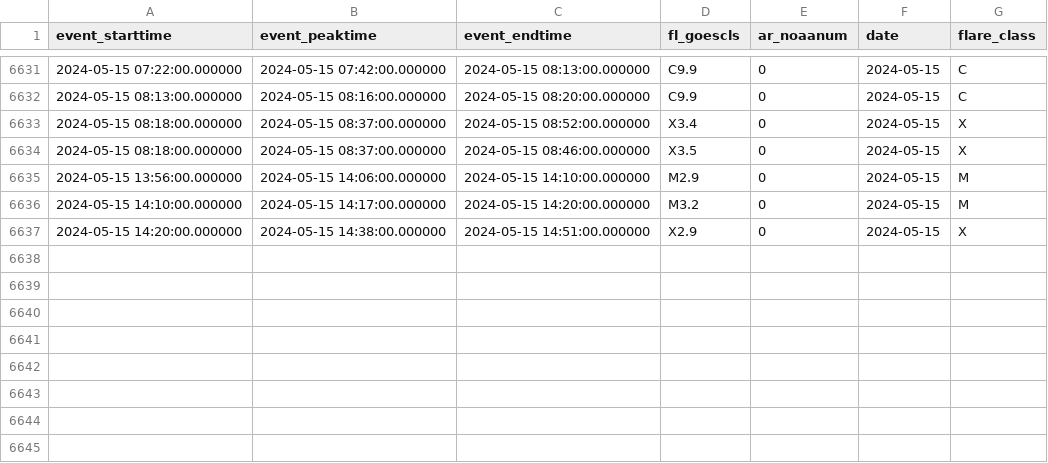
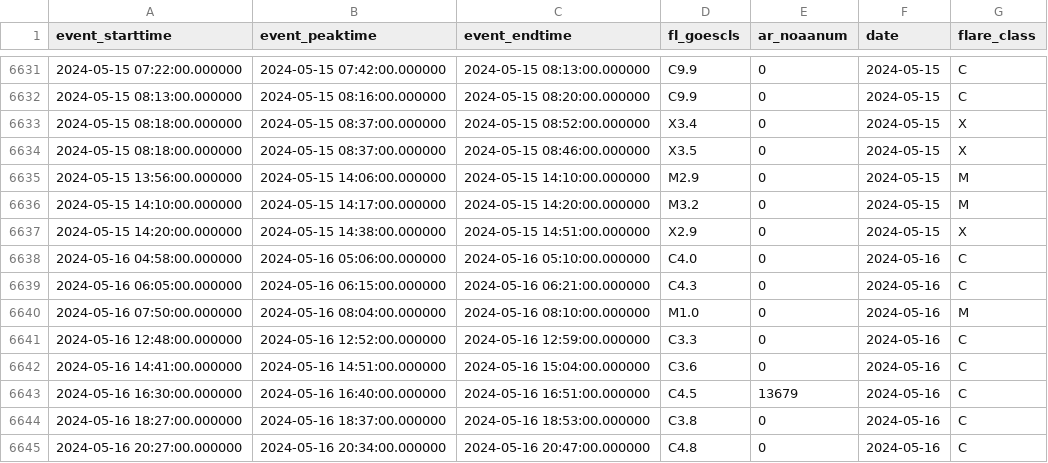
Before and after one commit to shibaji7/SD_RT_SWF_Monitoring, a CSV file: assets/data/FL.csv, drawn as a sheet; only a part is shown, gaps mark what is left out.

```diff
--- a/assets/data/FL.csv
+++ b/assets/data/FL.csv
@@ -6637 +6637,9 @@ event_starttime,event_peaktime,event_endtime,fl_goescls,ar_noaanum,date,flare_cl
 2024-05-15 14:20:00.000000,2024-05-15 14:38:00.000000,2024-05-15 14:51:00.000000,X2.9,0,2024-05-15,X
+2024-05-16 04:58:00.000000,2024-05-16 05:06:00.000000,2024-05-16 05:10:00.000000,C4.0,0,2024-05-16,C
+2024-05-16 06:05:00.000000,2024-05-16 06:15:00.000000,2024-05-16 06:21:00.000000,C4.3,0,2024-05-16,C
+2024-05-16 07:50:00.000000,2024-05-16 08:04:00.000000,2024-05-16 08:10:00.000000,M1.0,0,2024-05-16,M
+2024-05-16 12:48:00.000000,2024-05-16 12:52:00.000000,2024-05-16 12:59:00.000000,C3.3,0,2024-05-16,C
+2024-05-16 14:41:00.000000,2024-05-16 14:51:00.000000,2024-05-16 15:04:00.000000,C3.6,0,2024-05-16,C
+2024-05-16 16:30:00.000000,2024-05-16 16:40:00.000000,2024-05-16 16:51:00.000000,C4.5,13679,2024-05-16,C
+2024-05-16 18:27:00.000000,2024-05-16 18:37:00.000000,2024-05-16 18:53:00.000000,C3.8,0,2024-05-16,C
+2024-05-16 20:27:00.000000,2024-05-16 20:34:00.000000,2024-05-16 20:47:00.000000,C4.8,0,2024-05-16,C
```
Also changed, not shown: assets/data/Colors.csv, 7 other files.
